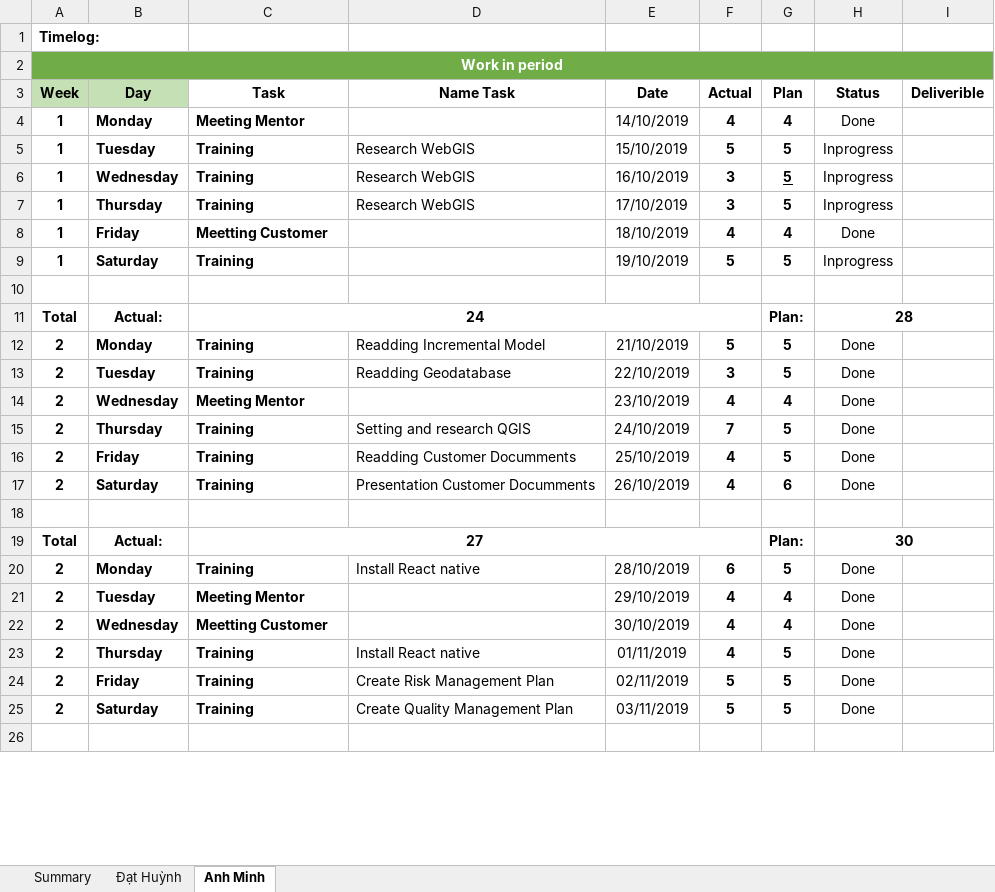
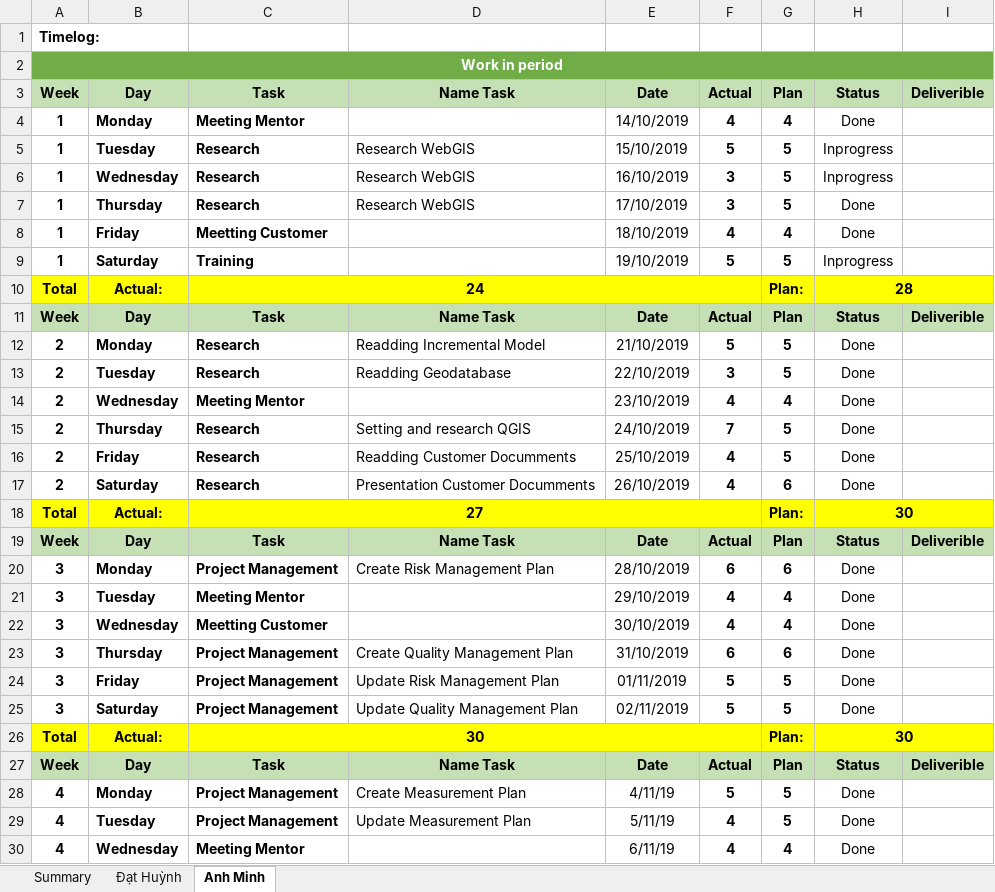
Before and after one commit to DamianHuynh/Capstone-Project, an Excel workbook: Private/Minh/4. Timelog/PM_TimeLog_Minh.xlsx, sheet Anh Minh, drawn as a sheet; only a part is shown; values as stored, in another font and other column widths than the file's, no borders; removed rows and columns are numbered as before the commit, all else as after; the diff covers the shown part only; the diff names each change by its address in the sheet, - before the commit and + after, or states it on an @@ line.

Commit message:
update timelog

```diff
--- a/Private/Minh/4. Timelog/PM_TimeLog_Minh.xlsx (sheet Anh Minh)
+++ b/Private/Minh/4. Timelog/PM_TimeLog_Minh.xlsx (sheet Anh Minh)
-C3:I3 fill: none
+C3:I3 fill: #C5E0B4
-C5:C7: Training
+C5:C7: Research
-G6 underline: on
+G6 underline: off
-H7: Inprogress
+H7: Done
-row 10: (empty)
-A10:I10 fill: none
+A10:I10 fill: #FFFF00
+row 11: Week | Day | Task | Name Task | Date | Actual | Plan | Status | Deliverible
-C12:C13: Training
+C12:C13: Research
-C15:C17: Training
+C15:C17: Research
-row 18: (empty)
-A18:I18 fill: none
+A18:I18 fill: #FFFF00
+row 19: Week | Day | Task | Name Task | Date | Actual | Plan | Status | Deliverible
-A20:A22: 2
+A20:A22: 3
-C20: Training
+C20: Project Management
-D20: Install React native
+D20: Create Risk Management Plan
-G20: 5
+G20: 6
-row 23: 2 | Thursday | Training | Install React native | 01/11/2019 | 4 | 5 | Done
+row 23: 3 | Thursday | Project Management | Create Quality Management Plan | 31/10/2019 | 6 | 6 | Done
-A24:A25: 2
+A24:A25: 3
-C24:C25: Training
+C24:C25: Project Management
-D24: Create Risk Management Plan
+D24: Update Risk Management Plan
-E24: 02/11/2019
+E24: 01/11/2019
-D25: Create Quality Management Plan
+D25: Update Quality Management Plan
-E25: 03/11/2019
+E25: 02/11/2019
-row 26: (empty)
+row 26: Total | Actual: | 30 |  |  |  | Plan: | 30
-A26:I26 fill: none
+A26:I26 fill: #FFFF00
+C26:F26 merged
+H26:I26 merged
+row 27: Week | Day | Task | Name Task | Date | Actual | Plan | Status | Deliverible
+row 28: 4 | Monday | Project Management | Create Measurement Plan | 4/11/19 | 5 | 5 | Done
+row 29: 4 | Tuesday | Project Management | Update Measurement Plan | 5/11/19 | 4 | 5 | Done
+row 30: 4 | Wednesday | Meeting Mentor |  | 6/11/19 | 4 | 4 | Done
```
Also changed, not shown: 51 added rows, 2 edited cells and cell formats elsewhere in this sheet, formulas that keep their value, Improgress/1. Planning and Process/1.7 Training Plan/PM_TrainingSchedule_Ver1.1.xlsx, Improgress/4. Timelog/PM_TimeLog.xlsx.
